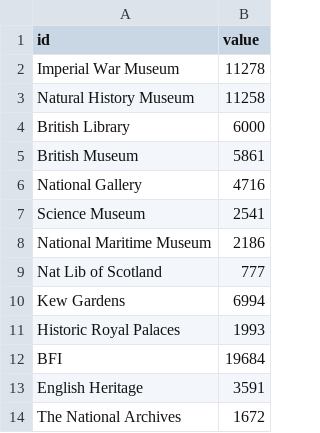
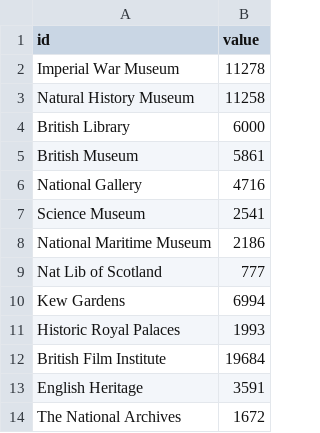
Before and after one commit to mentionthewar/Timeline, a CSV file: carbon.csv, drawn as a sheet.

Commit message:
Update carbon.csv

```diff
--- a/carbon.csv
+++ b/carbon.csv
@@ -11,3 +11,3 @@ Kew Gardens,6994
 Historic Royal Palaces,1993
-BFI,19684
+British Film Institute,19684
 English Heritage,3591
```
